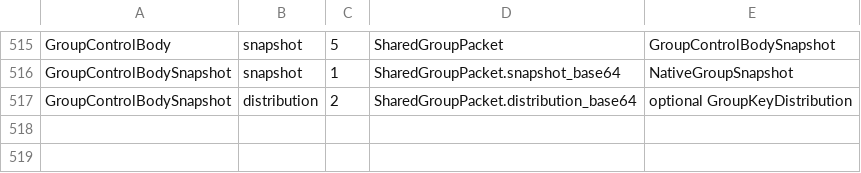
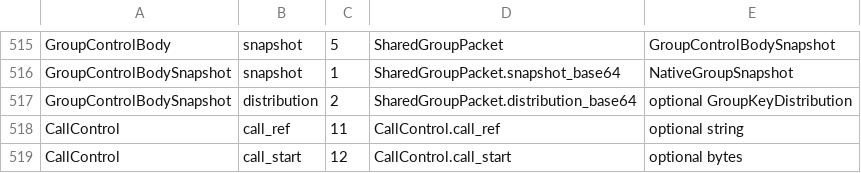
Before and after one commit to ramfluxhq/ramflux, a TSV file: crates/ramflux-protocol/src/message/schema/field_mappings.tsv, drawn as a sheet; only a part is shown, gaps mark what is left out; the diff names each change by its address in the sheet, - before the commit and + after, or states it on an @@ line.

Commit message:
fix(call): preserve signed authority across carriers and media access

```diff
--- a/crates/ramflux-protocol/src/message/schema/field_mappings.tsv
+++ b/crates/ramflux-protocol/src/message/schema/field_mappings.tsv
+row 518: CallControl | call_ref | 11 | CallControl.call_ref | optional string
+row 519: CallControl | call_start | 12 | CallControl.call_start | optional bytes
```
Also changed, not shown: crates/ramflux-protocol/src/message/schema/field_layers.tsv, 16 other files.
